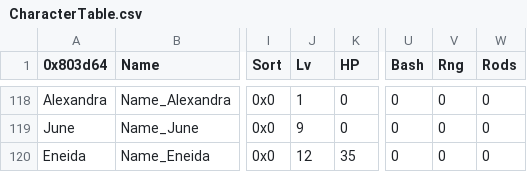
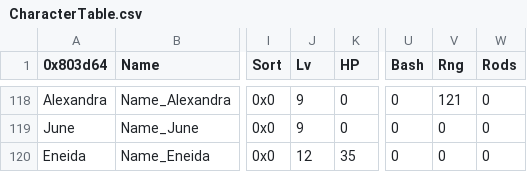
Before and after one commit to Retina1/fourthFiles, a CSV file: Tables/CharacterClass/CharacterTable.csv, drawn as a sheet; only a part is shown, gaps mark what is left out; the diff covers the shown part only; the diff names each change by its address in the sheet, - before the commit and + after, or states it on an @@ line.

```diff
--- a/Tables/CharacterClass/CharacterTable.csv
+++ b/Tables/CharacterClass/CharacterTable.csv
-J118 (Lv): 1
+J118 (Lv): 9
-V118 (Rng): 0
+V118 (Rng): 121
```
Also changed, not shown: 32 edited cells elsewhere in this file, Tables/Items/ItemTable.csv, 42 other files.
